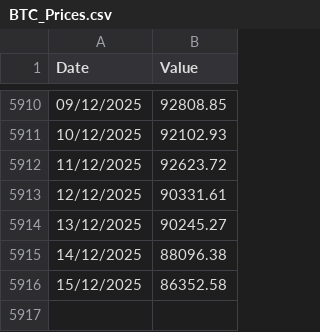
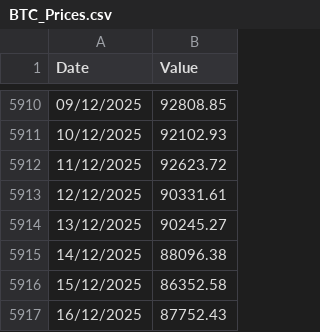
Before and after one commit to carlosmassa/btc-etl-pipeline, a CSV file: data/BTC_Prices.csv, drawn as a sheet; only a part is shown, gaps mark what is left out; the diff names each change by its address in the sheet, - before the commit and + after, or states it on an @@ line.

```diff
--- a/data/BTC_Prices.csv
+++ b/data/BTC_Prices.csv
+row 5917: 16/12/2025 | 87752.43
```
